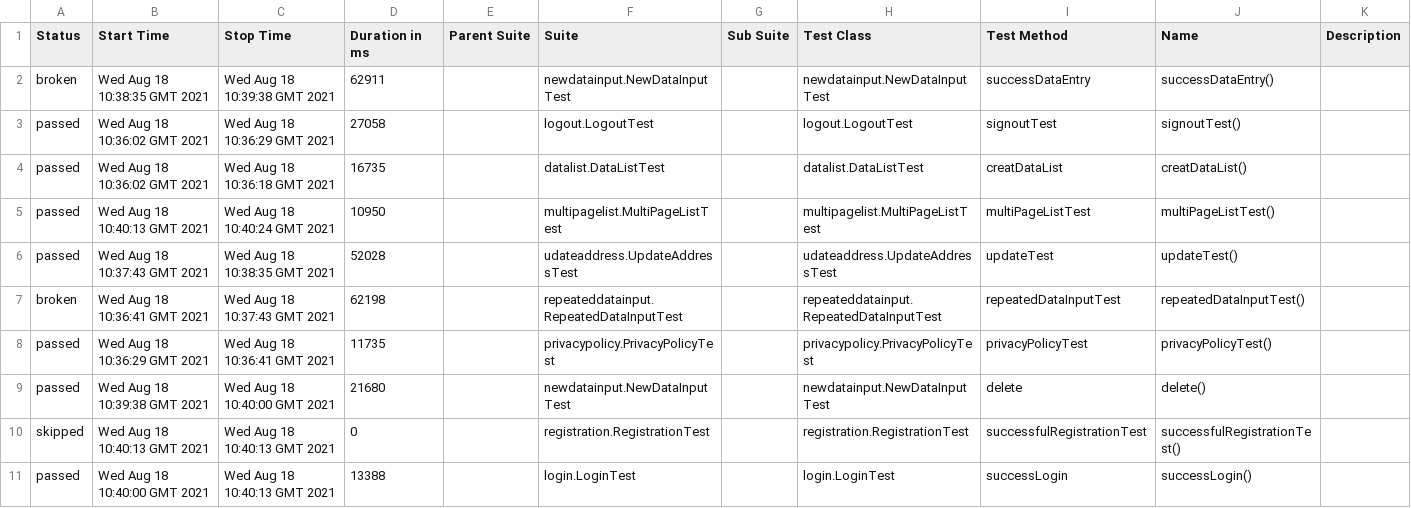
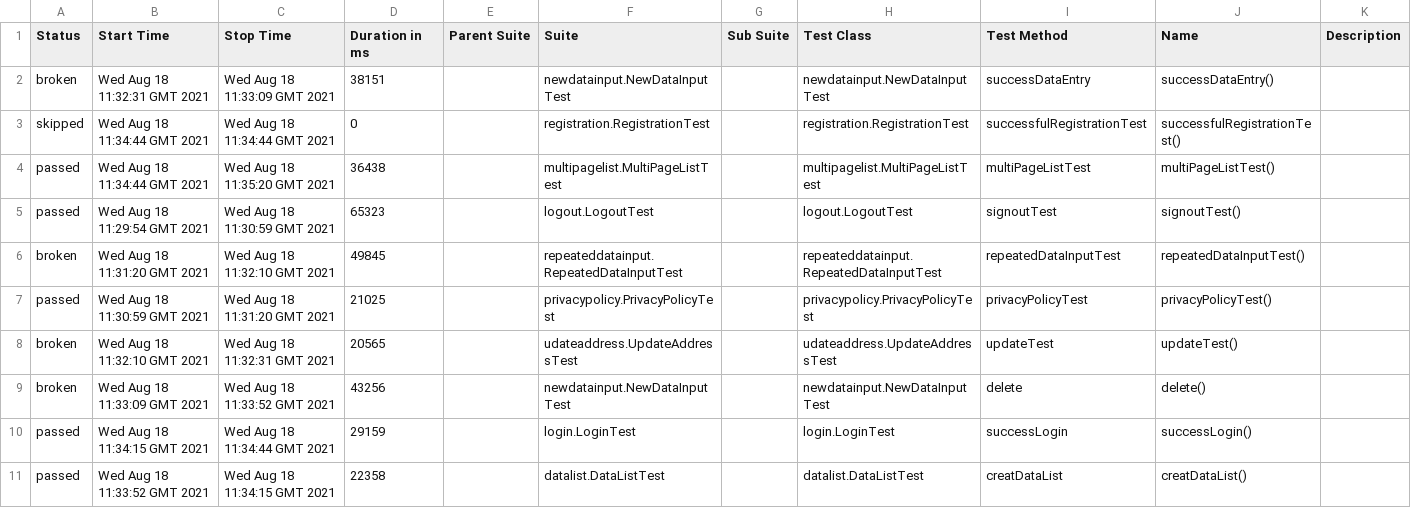
Before and after one commit to Szalma/vizsgaremek, a CSV file: 13/data/suites.csv, drawn as a sheet.

```diff
--- a/13/data/suites.csv
+++ b/13/data/suites.csv
@@ -1,11 +1,11 @@
 "Status","Start Time","Stop Time","Duration in ms","Parent Suite","Suite","Sub Suite","Test Class","Test Method","Name","Description"
-"broken","Wed Aug 18 10:38:35 GMT 2021","Wed Aug 18 10:39:38 GMT 2021","62911","","newdatainput.NewDataInputTest","","newdatainput.NewDataInputTest","successDataEntry","successDataEntry()",""
-"passed","Wed Aug 18 10:36:02 GMT 2021","Wed Aug 18 10:36:29 GMT 2021","27058","","logout.LogoutTest","","logout.LogoutTest","signoutTest","signoutTest()",""
-"passed","Wed Aug 18 10:36:02 GMT 2021","Wed Aug 18 10:36:18 GMT 2021","16735","","datalist.DataListTest","","datalist.DataListTest","creatDataList","creatDataList()",""
-"passed","Wed Aug 18 10:40:13 GMT 2021","Wed Aug 18 10:40:24 GMT 2021","10950","","multipagelist.MultiPageListTest","","multipagelist.MultiPageListTest","multiPageListTest","multiPageListTest()",""
-"passed","Wed Aug 18 10:37:43 GMT 2021","Wed Aug 18 10:38:35 GMT 2021","52028","","udateaddress.UpdateAddressTest","","udateaddress.UpdateAddressTest","updateTest","updateTest()",""
-"broken","Wed Aug 18 10:36:41 GMT 2021","Wed Aug 18 10:37:43 GMT 2021","62198","","repeateddatainput.RepeatedDataInputTest","","repeateddatainput.RepeatedDataInputTest","repeatedDataInputTest","repeatedDataInputTest()",""
-"passed","Wed Aug 18 10:36:29 GMT 2021","Wed Aug 18 10:36:41 GMT 2021","11735","","privacypolicy.PrivacyPolicyTest","","privacypolicy.PrivacyPolicyTest","privacyPolicyTest","privacyPolicyTest()",""
-"passed","Wed Aug 18 10:39:38 GMT 2021","Wed Aug 18 10:40:00 GMT 2021","21680","","newdatainput.NewDataInputTest","","newdatainput.NewDataInputTest","delete","delete()",""
-"skipped","Wed Aug 18 10:40:13 GMT 2021","Wed Aug 18 10:40:13 GMT 2021","0","","registration.RegistrationTest","","registration.RegistrationTest","successfulRegistrationTest","successfulRegistrationTest()",""
-"passed","Wed Aug 18 10:40:00 GMT 2021","Wed Aug 18 10:40:13 GMT 2021","13388","","login.LoginTest","","login.LoginTest","successLogin","successLogin()",""
+"broken","Wed Aug 18 11:32:31 GMT 2021","Wed Aug 18 11:33:09 GMT 2021","38151","","newdatainput.NewDataInputTest","","newdatainput.NewDataInputTest","successDataEntry","successDataEntry()",""
+"skipped","Wed Aug 18 11:34:44 GMT 2021","Wed Aug 18 11:34:44 GMT 2021","0","","registration.RegistrationTest","","registration.RegistrationTest","successfulRegistrationTest","successfulRegistrationTest()",""
+"passed","Wed Aug 18 11:34:44 GMT 2021","Wed Aug 18 11:35:20 GMT 2021","36438","","multipagelist.MultiPageListTest","","multipagelist.MultiPageListTest","multiPageListTest","multiPageListTest()",""
+"passed","Wed Aug 18 11:29:54 GMT 2021","Wed Aug 18 11:30:59 GMT 2021","65323","","logout.LogoutTest","","logout.LogoutTest","signoutTest","signoutTest()",""
+"broken","Wed Aug 18 11:31:20 GMT 2021","Wed Aug 18 11:32:10 GMT 2021","49845","","repeateddatainput.RepeatedDataInputTest","","repeateddatainput.RepeatedDataInputTest","repeatedDataInputTest","repeatedDataInputTest()",""
+"passed","Wed Aug 18 11:30:59 GMT 2021","Wed Aug 18 11:31:20 GMT 2021","21025","","privacypolicy.PrivacyPolicyTest","","privacypolicy.PrivacyPolicyTest","privacyPolicyTest","privacyPolicyTest()",""
+"broken","Wed Aug 18 11:32:10 GMT 2021","Wed Aug 18 11:32:31 GMT 2021","20565","","udateaddress.UpdateAddressTest","","udateaddress.UpdateAddressTest","updateTest","updateTest()",""
+"broken","Wed Aug 18 11:33:09 GMT 2021","Wed Aug 18 11:33:52 GMT 2021","43256","","newdatainput.NewDataInputTest","","newdatainput.NewDataInputTest","delete","delete()",""
+"passed","Wed Aug 18 11:34:15 GMT 2021","Wed Aug 18 11:34:44 GMT 2021","29159","","login.LoginTest","","login.LoginTest","successLogin","successLogin()",""
+"passed","Wed Aug 18 11:33:52 GMT 2021","Wed Aug 18 11:34:15 GMT 2021","22358","","datalist.DataListTest","","datalist.DataListTest","creatDataList","creatDataList()",""
```
Also changed, not shown: 41 other files.
